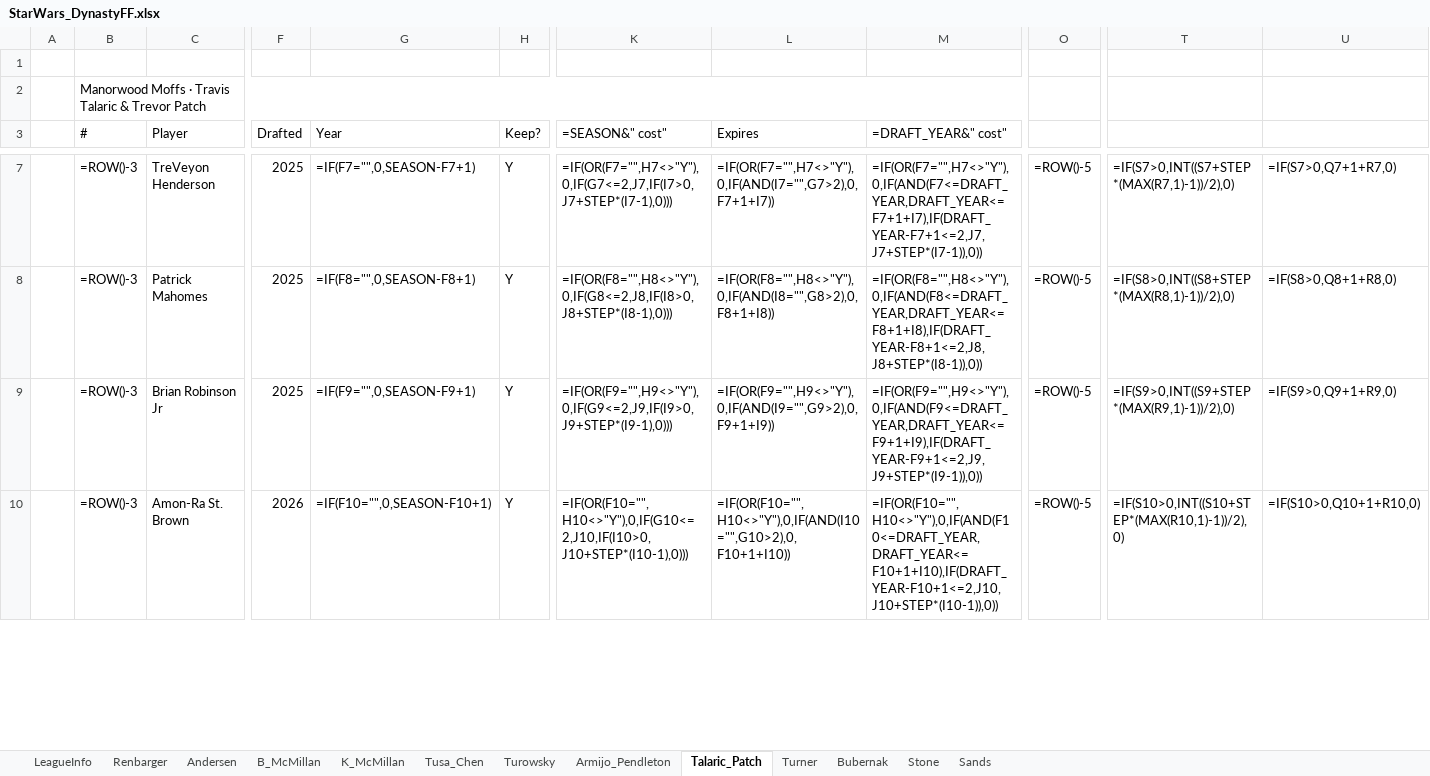
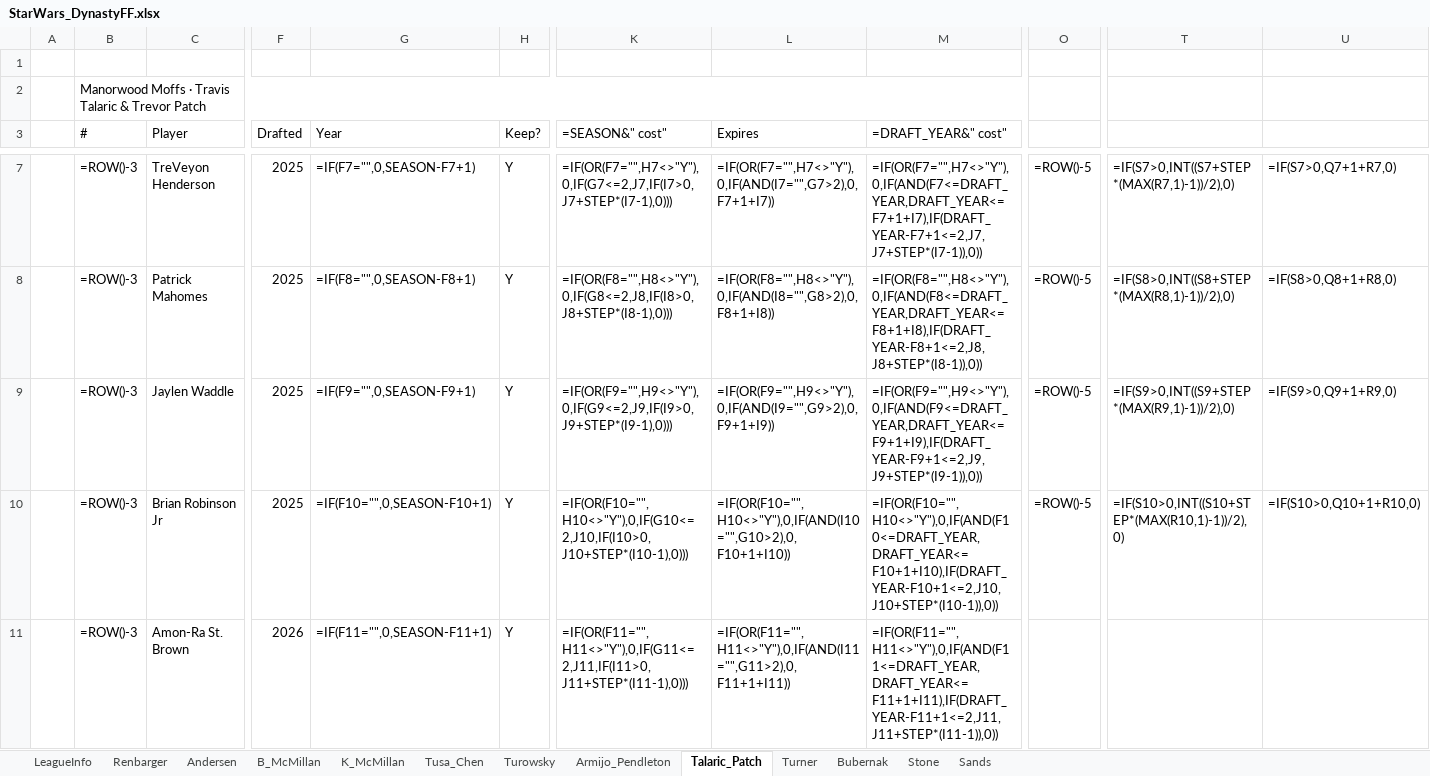
Before and after one commit to StarWarsDynasty/starwarsdynasty.github.io, an Excel workbook: downloads/StarWars_DynastyFF.xlsx, sheet Talaric_Patch, drawn as a sheet; only a part is shown, gaps mark what is left out; values as stored, in another font and other column widths than the file's, no cell formats; formulas without a stored value are shown as written; conditional formats not drawn; addresses are those after the commit; rows hold the shown columns only; the diff covers the shown part only; the diff names each change by its address in the sheet, - before the commit and + after, or states it on an @@ line.

```diff
--- a/downloads/StarWars_DynastyFF.xlsx (sheet Talaric_Patch)
+++ b/downloads/StarWars_DynastyFF.xlsx (sheet Talaric_Patch)
+row 9:  | =ROW()-3 | Jaylen Waddle | 2025 | =IF(F9="",0,SEASON-F9+1) | Y | =IF(OR(F9="",H9<>"Y"),0,IF(G9<=2,J9,IF(I9>0,J9+STEP*(I9-1),0))) | =IF(OR(F9="",H9<>"Y"),0,IF(AND(I9="",G9>2),0,F9+1+I9)) | =IF(OR(F9="",H9<>"Y"),0,IF(AND(F9<=DRAFT_YEAR,DRAFT_YEAR<=F9+1+I9),IF(DRAFT_YEAR-F9+1<=2,J9,J9+STEP*(I9-1)),0)) | =ROW()-5 | =IF(S9>0,INT((S9+STEP*(MAX(R9,1)-1))/2),0) | =IF(S9>0,Q9+1+R9,0)
-G10 (Year): =IF(F9="",0,SEASON-F9+1)
+G10 (Year): =IF(F10="",0,SEASON-F10+1)
-K10 (=SEASON&" cost"): =IF(OR(F9="",H9<>"Y"),0,IF(G9<=2,J9,IF(I9>0,J9+STEP*(I9-1),0)))
+K10 (=SEASON&" cost"): =IF(OR(F10="",H10<>"Y"),0,IF(G10<=2,J10,IF(I10>0,J10+STEP*(I10-1),0)))
-L10 (Expires): =IF(OR(F9="",H9<>"Y"),0,IF(AND(I9="",G9>2),0,F9+1+I9))
+L10 (Expires): =IF(OR(F10="",H10<>"Y"),0,IF(AND(I10="",G10>2),0,F10+1+I10))
-M10 (=DRAFT_YEAR&" cost"): =IF(OR(F9="",H9<>"Y"),0,IF(AND(F9<=DRAFT_YEAR,DRAFT_YEAR<=F9+1+I9),IF(DRAFT_YEAR-F9+1<=2,J9,J9+STEP*(I9-1)),0))
+M10 (=DRAFT_YEAR&" cost"): =IF(OR(F10="",H10<>"Y"),0,IF(AND(F10<=DRAFT_YEAR,DRAFT_YEAR<=F10+1+I10),IF(DRAFT_YEAR-F10+1<=2,J10,J10+STEP*(I10-1)),0))
-T10: =IF(S9>0,INT((S9+STEP*(MAX(R9,1)-1))/2),0)
+T10: =IF(S10>0,INT((S10+STEP*(MAX(R10,1)-1))/2),0)
-U10: =IF(S9>0,Q9+1+R9,0)
+U10: =IF(S10>0,Q10+1+R10,0)
-G11 (Year): =IF(F10="",0,SEASON-F10+1)
+G11 (Year): =IF(F11="",0,SEASON-F11+1)
-K11 (=SEASON&" cost"): =IF(OR(F10="",H10<>"Y"),0,IF(G10<=2,J10,IF(I10>0,J10+STEP*(I10-1),0)))
+K11 (=SEASON&" cost"): =IF(OR(F11="",H11<>"Y"),0,IF(G11<=2,J11,IF(I11>0,J11+STEP*(I11-1),0)))
-L11 (Expires): =IF(OR(F10="",H10<>"Y"),0,IF(AND(I10="",G10>2),0,F10+1+I10))
+L11 (Expires): =IF(OR(F11="",H11<>"Y"),0,IF(AND(I11="",G11>2),0,F11+1+I11))
-M11 (=DRAFT_YEAR&" cost"): =IF(OR(F10="",H10<>"Y"),0,IF(AND(F10<=DRAFT_YEAR,DRAFT_YEAR<=F10+1+I10),IF(DRAFT_YEAR-F10+1<=2,J10,J10+STEP*(I10-1)),0))
+M11 (=DRAFT_YEAR&" cost"): =IF(OR(F11="",H11<>"Y"),0,IF(AND(F11<=DRAFT_YEAR,DRAFT_YEAR<=F11+1+I11),IF(DRAFT_YEAR-F11+1<=2,J11,J11+STEP*(I11-1)),0))
-O11: =ROW()-5
+O11: (empty)
-T11: =IF(S10>0,INT((S10+STEP*(MAX(R10,1)-1))/2),0)
+T11: (empty)
-U11: =IF(S10>0,Q10+1+R10,0)
+U11: (empty)
```
Also changed, not shown: 1 removed row, 32 edited cells and merged cells elsewhere in this sheet, sheet Tusa_Chen, cell formats, 5 other files.
